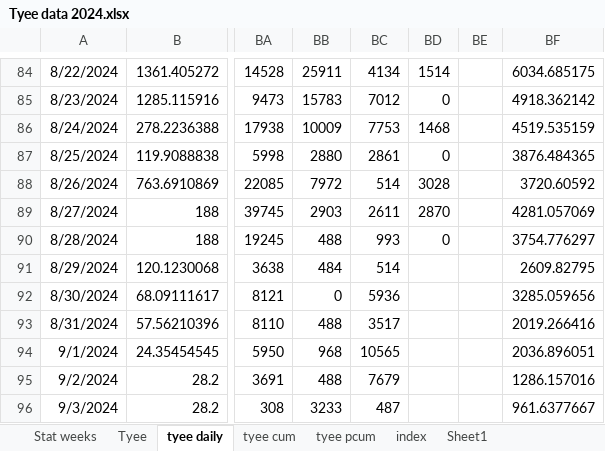
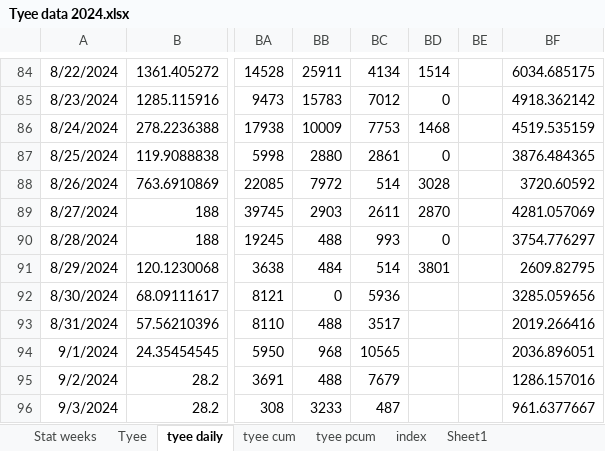
Before and after one commit to Coastland-Research/skeena-salmon-inseason-updates, an Excel workbook: data/Tyee data 2024.xlsx, sheet tyee daily, drawn as a sheet; only a part is shown, gaps mark what is left out; values as stored, in another font and other column widths than the file's, no borders; the diff names each change by its address in the sheet, - before the commit and + after, or states it on an @@ line.

Commit message:
8/30 update Tyee data and fisheries openings

```diff
--- a/data/Tyee data 2024.xlsx (sheet tyee daily)
+++ b/data/Tyee data 2024.xlsx (sheet tyee daily)
-BD91: (empty)
+BD91: 3801
```
Also changed, not shown: sheet index, sheet Tyee, sheet tyee cum, data/FNs catch 2024.xlsx, data/fisheries openings 2024.xlsx, 33 other files.
